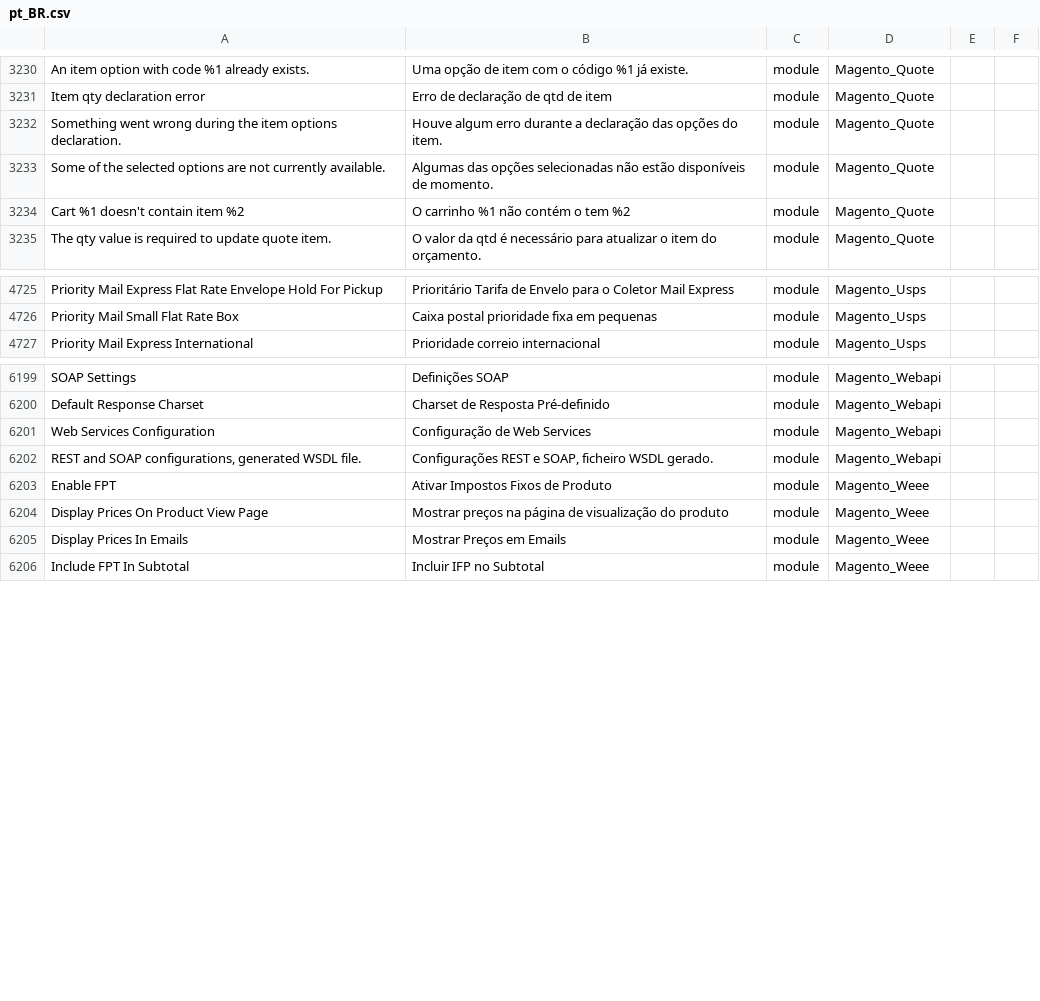
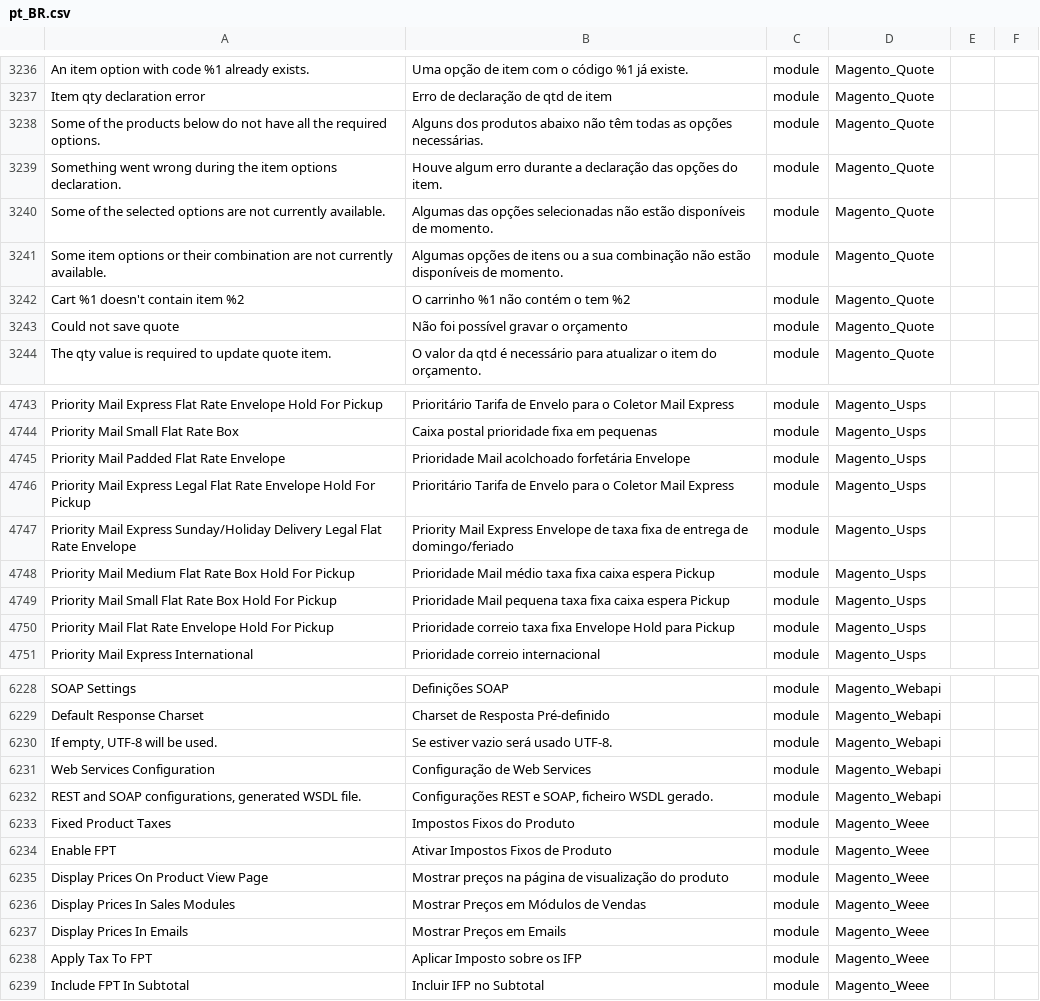
Before and after one commit to webjump/language_pt_br, a CSV file: pt_BR.csv, drawn as a sheet; only a part is shown, gaps mark what is left out; the diff covers the shown part only; the diff names each change by its address in the sheet, - before the commit and + after, or states it on an @@ line.

```diff
--- a/pt_BR.csv
+++ b/pt_BR.csv
+row 3238: Some of the products below do not have all the required options. | Alguns dos produtos abaixo não têm todas as opções necessárias. | module | Magento_Quote
+row 3241: Some item options or their combination are not currently available. | Algumas opções de itens ou a sua combinação não estão disponíveis de momento. | module | Magento_Quote
+row 3243: Could not save quote | Não foi possível gravar o orçamento | module | Magento_Quote
+row 4745: Priority Mail Padded Flat Rate Envelope | Prioridade Mail acolchoado forfetária Envelope | module | Magento_Usps
+row 4746: Priority Mail Express Legal Flat Rate Envelope Hold For Pickup | Prioritário Tarifa de Envelo para o Coletor Mail Express | module | Magento_Usps
+row 4747: Priority Mail Express Sunday/Holiday Delivery Legal Flat Rate Envelope | Priority Mail Express Envelope de taxa fixa de entrega de domingo/feriado | module | Magento_Usps
+row 4748: Priority Mail Medium Flat Rate Box Hold For Pickup | Prioridade Mail médio taxa fixa caixa espera Pickup | module | Magento_Usps
+row 4749: Priority Mail Small Flat Rate Box Hold For Pickup | Prioridade Mail pequena taxa fixa caixa espera Pickup | module | Magento_Usps
+row 4750: Priority Mail Flat Rate Envelope Hold For Pickup | Prioridade correio taxa fixa Envelope Hold para Pickup | module | Magento_Usps
+row 6230: If empty, UTF-8 will be used. | Se estiver vazio será usado UTF-8. | module | Magento_Webapi
+row 6233: Fixed Product Taxes | Impostos Fixos do Produto | module | Magento_Weee
+row 6236: Display Prices In Sales Modules | Mostrar Preços em Módulos de Vendas | module | Magento_Weee
+row 6238: Apply Tax To FPT | Aplicar Imposto sobre os IFP | module | Magento_Weee
```
Also changed, not shown: 20 added rows elsewhere in this file, 1 other file.
